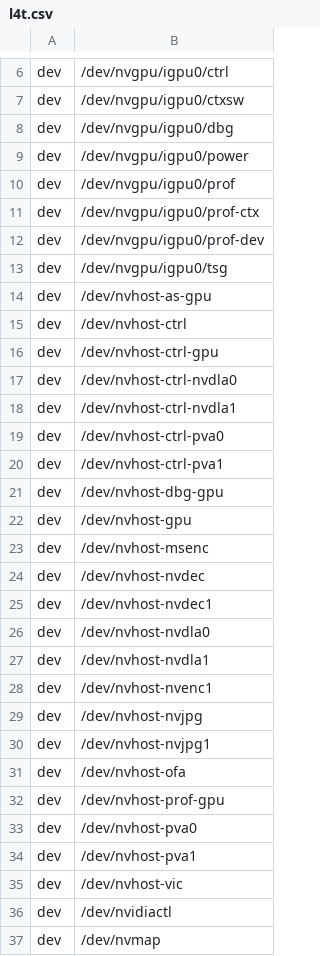
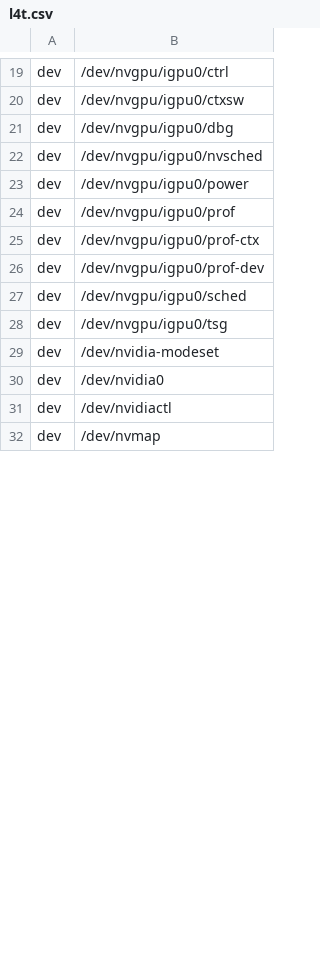
Before and after one commit to OE4T/meta-tegra, a CSV file: recipes-bsp/tegra-binaries/tegra-configs/l4t.csv, drawn as a sheet; only a part is shown, gaps mark what is left out; the diff covers the shown part only.

Commit message:
tegra-configs: update l4t.csv for L4T R36.2.0 DP
Signed-off-by: Ilies CHERGUI <ichergui@nvidia.com>

```diff
--- a/recipes-bsp/tegra-binaries/tegra-configs/l4t.csv
+++ b/recipes-bsp/tegra-binaries/tegra-configs/l4t.csv
@@ -8,2 +21,3 @@ dev, /dev/nvgpu/igpu0/ctxsw
 dev, /dev/nvgpu/igpu0/dbg
+dev, /dev/nvgpu/igpu0/nvsched
 dev, /dev/nvgpu/igpu0/power
@@ -12,25 +26,6 @@ dev, /dev/nvgpu/igpu0/prof-ctx
 dev, /dev/nvgpu/igpu0/prof-dev
+dev, /dev/nvgpu/igpu0/sched
 dev, /dev/nvgpu/igpu0/tsg
-dev, /dev/nvhost-as-gpu
-dev, /dev/nvhost-ctrl
-dev, /dev/nvhost-ctrl-gpu
-dev, /dev/nvhost-ctrl-nvdla0
-dev, /dev/nvhost-ctrl-nvdla1
-dev, /dev/nvhost-ctrl-pva0
-dev, /dev/nvhost-ctrl-pva1
-dev, /dev/nvhost-dbg-gpu
-dev, /dev/nvhost-gpu
-dev, /dev/nvhost-msenc
-dev, /dev/nvhost-nvdec
-dev, /dev/nvhost-nvdec1
-dev, /dev/nvhost-nvdla0
-dev, /dev/nvhost-nvdla1
-dev, /dev/nvhost-nvenc1
-dev, /dev/nvhost-nvjpg
-dev, /dev/nvhost-nvjpg1
-dev, /dev/nvhost-ofa
-dev, /dev/nvhost-prof-gpu
-dev, /dev/nvhost-pva0
-dev, /dev/nvhost-pva1
-dev, /dev/nvhost-vic
+dev, /dev/nvidia-modeset
+dev, /dev/nvidia0
 dev, /dev/nvidiactl
```
Also changed, not shown: 9 added rows, 6 removed rows and 80 edited cells elsewhere in this file.
